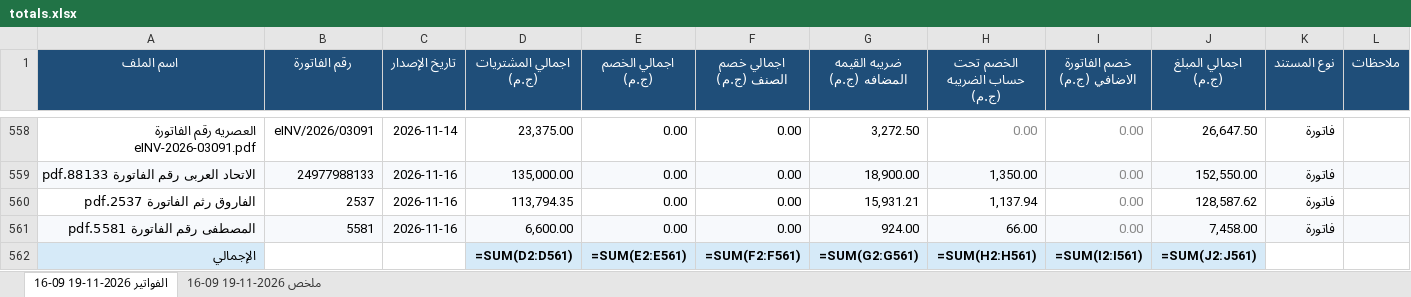
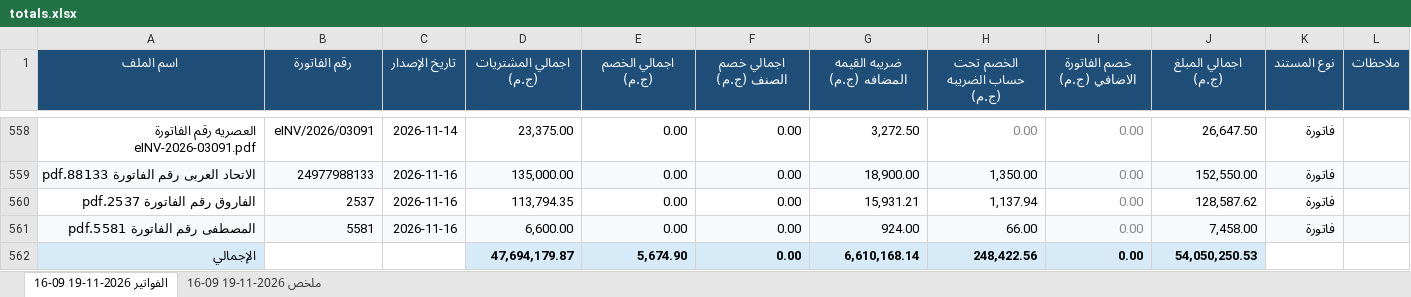
Before and after one commit to moggroupdev/erp-server, an Excel workbook: data/invoices/totals.xlsx, sheet الفواتير 2026-11-19 09-16, drawn as a sheet; only a part is shown, gaps mark what is left out; values as stored, in another font and other column widths than the file's, no borders; formulas without a stored value are shown as written; the diff names each change by its address in the sheet, - before the commit and + after, or states it on an @@ line.

Commit message:
Update totals.xlsx with revised invoice data for enhanced financial reporting accuracy

```diff
--- a/data/invoices/totals.xlsx (sheet الفواتير 2026-11-19 09-16)
+++ b/data/invoices/totals.xlsx (sheet الفواتير 2026-11-19 09-16)
-A560 (اسم الملف): الفاروق رثم الفاتورة 2537.pdf
+A560 (اسم الملف): الفاروق رقم الفاتورة 2537.pdf
-D562 (اجمالي المشتريات (ج.م)): =SUM(D2:D561)
+D562 (اجمالي المشتريات (ج.م)): 47,694,179.87
-E562 (اجمالي الخصم (ج.م)): =SUM(E2:E561)
+E562 (اجمالي الخصم (ج.م)): 5,674.90
-F562 (اجمالي خصم الصنف (ج.م)): =SUM(F2:F561)
+F562 (اجمالي خصم الصنف (ج.م)): 0.00
-G562 (ضريبه القيمه المضافه (ج.م)): =SUM(G2:G561)
+G562 (ضريبه القيمه المضافه (ج.م)): 6,610,168.14
-H562 (الخصم تحت حساب الضريبه (ج.م)): =SUM(H2:H561)
+H562 (الخصم تحت حساب الضريبه (ج.م)): 248,422.56
-I562 (خصم الفاتورة الاضافي (ج.م)): =SUM(I2:I561)
+I562 (خصم الفاتورة الاضافي (ج.م)): 0.00
-J562 (اجمالي المبلغ (ج.م)): =SUM(J2:J561)
+J562 (اجمالي المبلغ (ج.م)): 54,050,250.53
```
